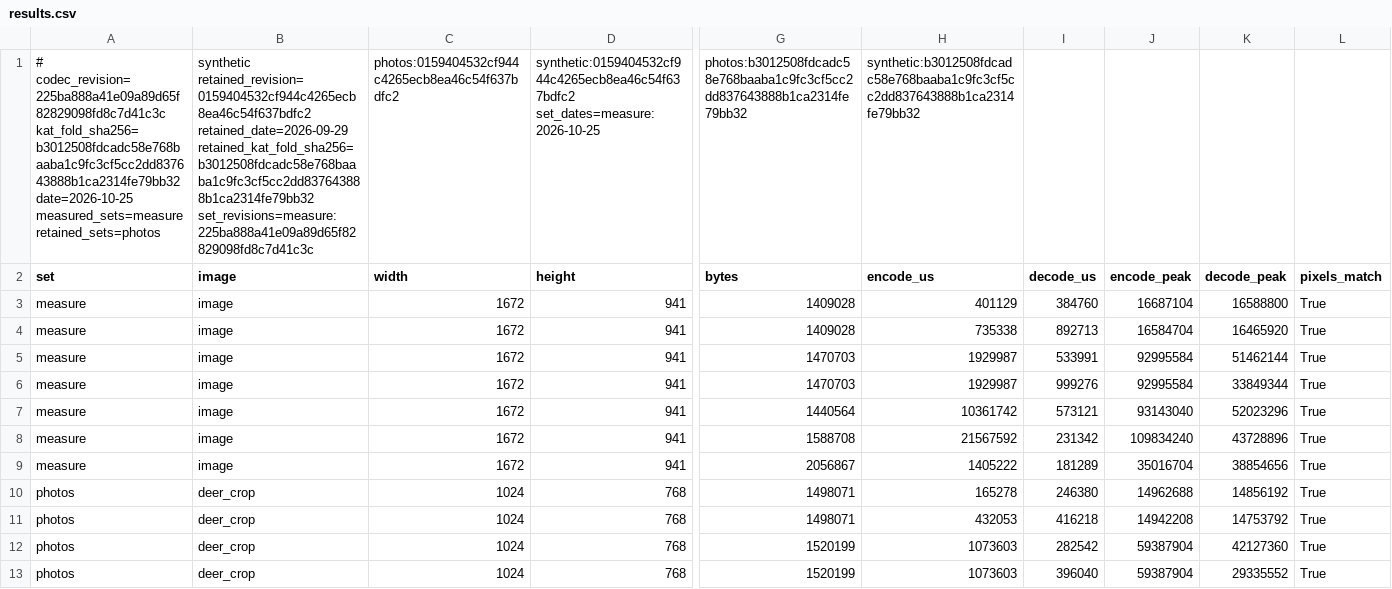
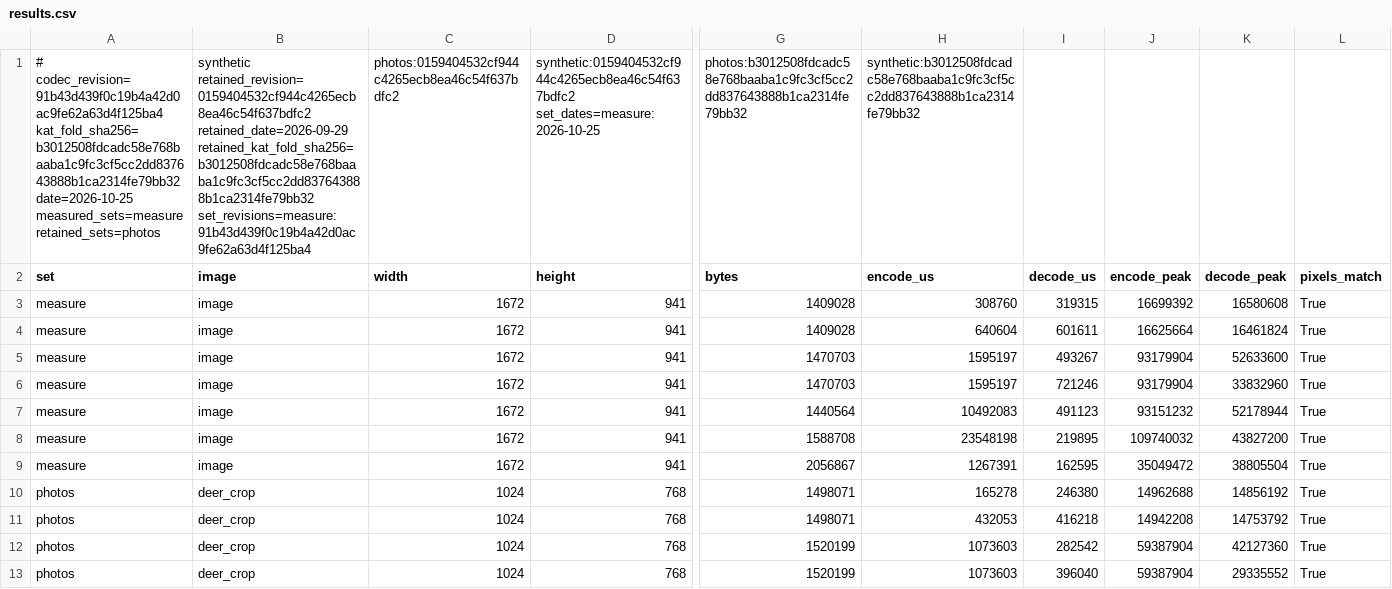
Before and after one commit to rizonesoft/RasterFold, a CSV file: benchmarks/results.csv, drawn as a sheet; only a part is shown, gaps mark what is left out; the diff names each change by its address in the sheet, - before the commit and + after, or states it on an @@ line.

Commit message:
milestone(05-01): commit 3-repeat benchmark artifacts and candidate CI proof

```diff
--- a/benchmarks/results.csv
+++ b/benchmarks/results.csv
-A1 (set): # codec_revision=225ba888a41e09a89d65f82829098fd8c7d41c3c kat_fold_sha256=b3012508fdcadc58e768baaba1c9fc3cf5cc2dd837643888b1ca2314fe79bb32 date=2026-10-25…
+A1 (set): # codec_revision=91b43d439f0c19b4a42d0ac9fe62a63d4f125ba4 kat_fold_sha256=b3012508fdcadc58e768baaba1c9fc3cf5cc2dd837643888b1ca2314fe79bb32 date=2026-10-25…
-B1 (image): …retained_date=2026-09-29 retained_kat_fold_sha256=b3012508fdcadc58e768baaba1c9fc3cf5cc2dd837643888b1ca2314fe79bb32 set_revisions=measure:225ba888a41e09a89d65f82829098fd8c7d41c3c
+B1 (image): …retained_date=2026-09-29 retained_kat_fold_sha256=b3012508fdcadc58e768baaba1c9fc3cf5cc2dd837643888b1ca2314fe79bb32 set_revisions=measure:91b43d439f0c19b4a42d0ac9fe62a63d4f125ba4
-H3 (encode_us): 401129
+H3 (encode_us): 308760
-I3 (decode_us): 384760
+I3 (decode_us): 319315
-J3 (encode_peak): 16687104
+J3 (encode_peak): 16699392
-K3 (decode_peak): 16588800
+K3 (decode_peak): 16580608
-H4 (encode_us): 735338
+H4 (encode_us): 640604
-I4 (decode_us): 892713
+I4 (decode_us): 601611
-J4 (encode_peak): 16584704
+J4 (encode_peak): 16625664
-K4 (decode_peak): 16465920
+K4 (decode_peak): 16461824
-H5:H6 (encode_us): 1929987
+H5:H6 (encode_us): 1595197
-I5 (decode_us): 533991
+I5 (decode_us): 493267
-J5:J6 (encode_peak): 92995584
+J5:J6 (encode_peak): 93179904
-K5 (decode_peak): 51462144
+K5 (decode_peak): 52633600
-I6 (decode_us): 999276
+I6 (decode_us): 721246
-K6 (decode_peak): 33849344
+K6 (decode_peak): 33832960
-H7 (encode_us): 10361742
+H7 (encode_us): 10492083
-I7 (decode_us): 573121
+I7 (decode_us): 491123
-J7 (encode_peak): 93143040
+J7 (encode_peak): 93151232
-K7 (decode_peak): 52023296
+K7 (decode_peak): 52178944
-H8 (encode_us): 21567592
+H8 (encode_us): 23548198
-I8 (decode_us): 231342
+I8 (decode_us): 219895
-J8 (encode_peak): 109834240
+J8 (encode_peak): 109740032
-K8 (decode_peak): 43728896
+K8 (decode_peak): 43827200
-H9 (encode_us): 1405222
+H9 (encode_us): 1267391
-I9 (decode_us): 181289
+I9 (decode_us): 162595
-J9 (encode_peak): 35016704
+J9 (encode_peak): 35049472
-K9 (decode_peak): 38854656
+K9 (decode_peak): 38805504
```
Also changed, not shown: 21 other files.
